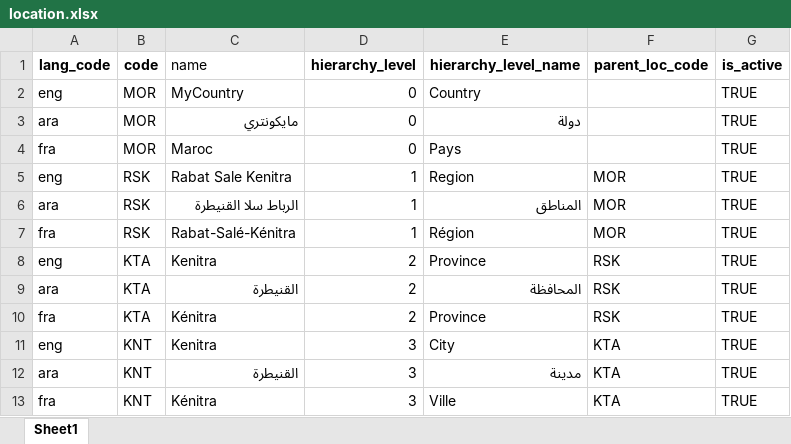
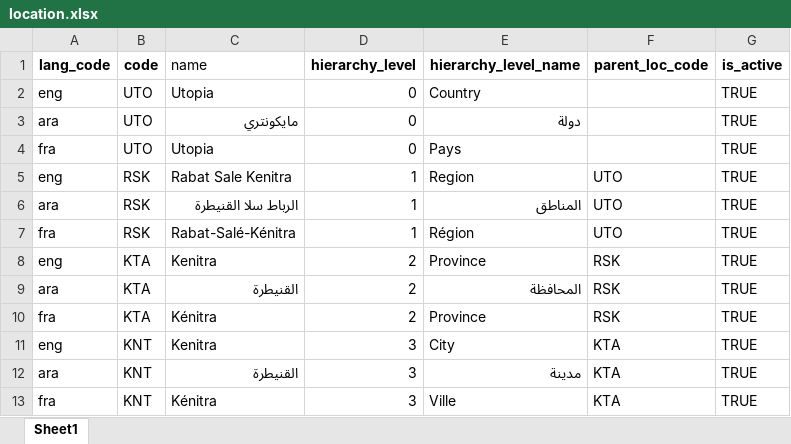
Before and after one commit to barnaby-twyford/mosip-data, an Excel workbook: mosip_master/xlsx/location.xlsx, sheet Sheet1, drawn as a sheet; only a part is shown; values as stored, in another font and other column widths than the file's, no borders; the diff names each change by its address in the sheet, - before the commit and + after, or states it on an @@ line.

```diff
--- a/mosip_master/xlsx/location.xlsx (sheet Sheet1)
+++ b/mosip_master/xlsx/location.xlsx (sheet Sheet1)
-B2:B4 (code): MOR
+B2:B4 (code): UTO
-C2 (name): MyCountry
+C2 (name): Utopia
-C4 (name): Maroc
+C4 (name): Utopia
-F5:F7 (parent_loc_code): MOR
+F5:F7 (parent_loc_code): UTO
```
Also changed, not shown: mosip_master/xlsx/zone.xlsx, mosip_master/xlsx/zone_user.xlsx, 2 other files.
